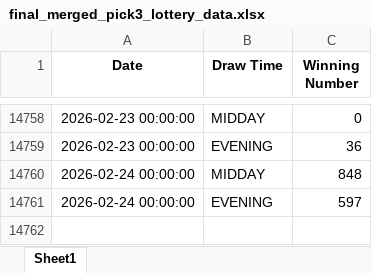
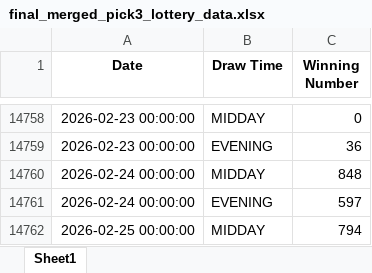
Before and after one commit to PrinceM21/lottery-bot, an Excel workbook: final_merged_pick3_lottery_data.xlsx, sheet Sheet1, drawn as a sheet; only a part is shown, gaps mark what is left out; values as stored, in another font and other column widths than the file's, no borders; the diff names each change by its address in the sheet, - before the commit and + after, or states it on an @@ line.

```diff
--- a/final_merged_pick3_lottery_data.xlsx (sheet Sheet1)
+++ b/final_merged_pick3_lottery_data.xlsx (sheet Sheet1)
+row 14762: 2026-02-25 00:00:00 | MIDDAY | 794
```
Also changed, not shown: final_merged_pick4_lottery_data.xlsx.
